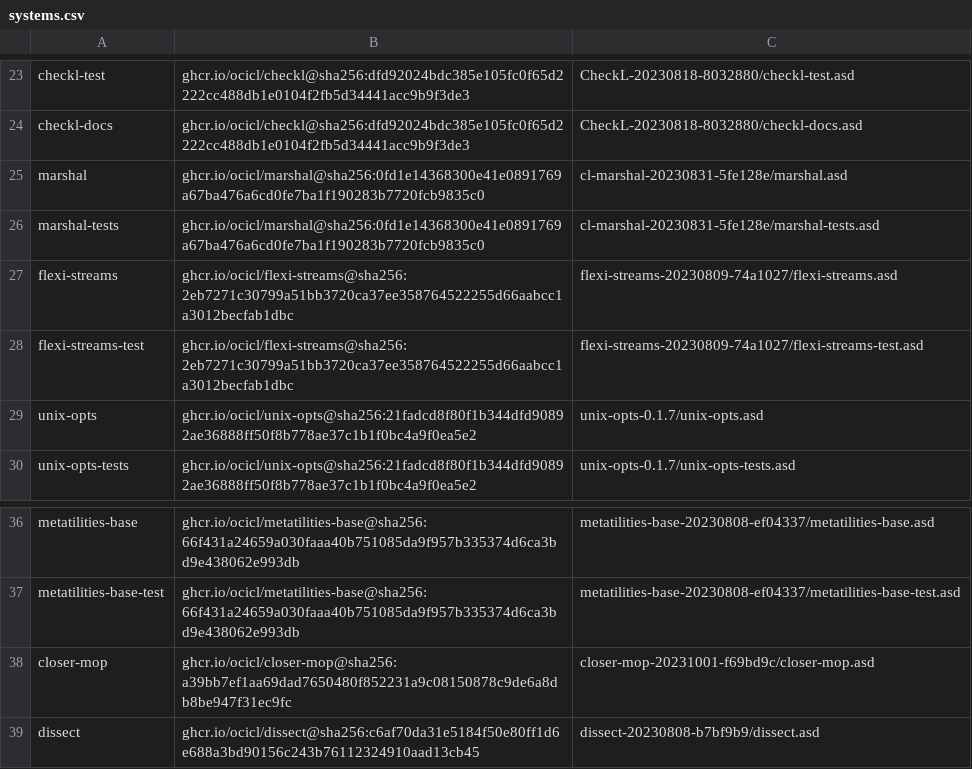
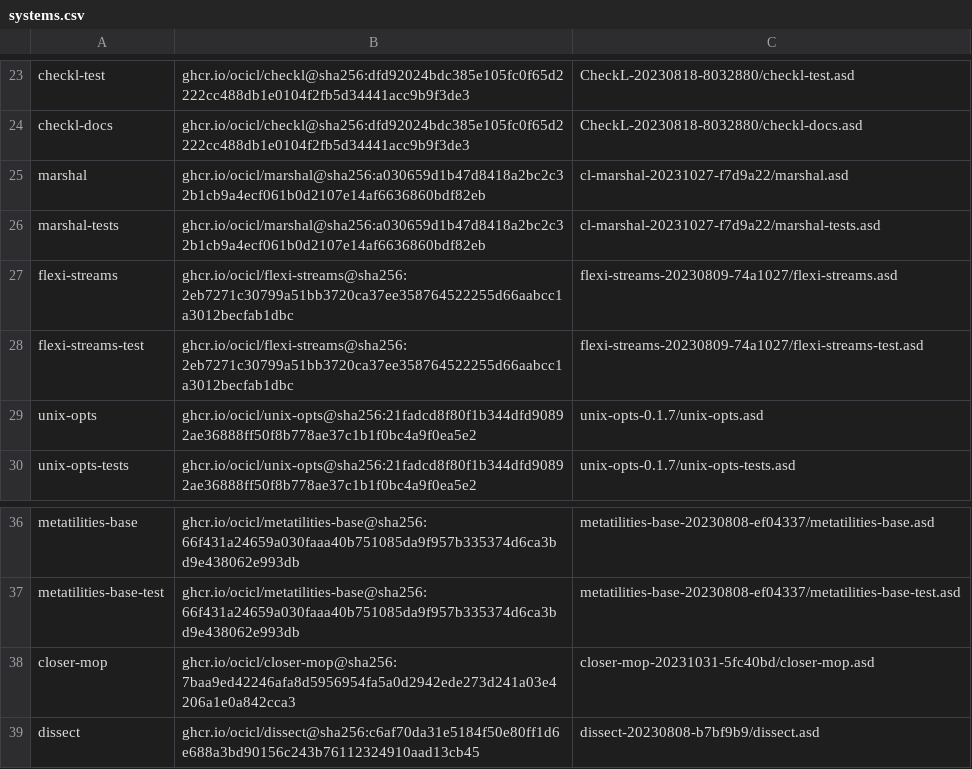
Before and after one commit to atgreen/openldk, a CSV file: systems.csv, drawn as a sheet; only a part is shown, gaps mark what is left out.

Commit message:
Update dependencies

```diff
--- a/systems.csv
+++ b/systems.csv
@@ -24,4 +24,4 @@ checkl-test, ghcr.io/ocicl/checkl@sha256:dfd92024bdc385e105fc0f65d2222cc488db1e0
 checkl-docs, ghcr.io/ocicl/checkl@sha256:dfd92024bdc385e105fc0f65d2222cc488db1e0104f2fb5d34441acc9b9f3de3, CheckL-20230818-8032880/checkl-docs.asd
-marshal, ghcr.io/ocicl/marshal@sha256:0fd1e14368300e41e0891769a67ba476a6cd0fe7ba1f190283b7720fcb9835c0, cl-marshal-20230831-5fe128e/marshal.asd
-marshal-tests, ghcr.io/ocicl/marshal@sha256:0fd1e14368300e41e0891769a67ba476a6cd0fe7ba1f190283b7720fcb9835c0, cl-marshal-20230831-5fe128e/marshal-tests.asd
+marshal, ghcr.io/ocicl/marshal@sha256:a030659d1b47d8418a2bc2c32b1cb9a4ecf061b0d2107e14af6636860bdf82eb, cl-marshal-20231027-f7d9a22/marshal.asd
+marshal-tests, ghcr.io/ocicl/marshal@sha256:a030659d1b47d8418a2bc2c32b1cb9a4ecf061b0d2107e14af6636860bdf82eb, cl-marshal-20231027-f7d9a22/marshal-tests.asd
 flexi-streams, ghcr.io/ocicl/flexi-streams@sha256:2eb7271c30799a51bb3720ca37ee358764522255d66aabcc1a3012becfab1dbc, flexi-streams-20230809-74a1027/flexi-streams.asd
@@ -37,3 +37,3 @@ metatilities-base, ghcr.io/ocicl/metatilities-base@sha256:66f431a24659a030faaa40
 metatilities-base-test, ghcr.io/ocicl/metatilities-base@sha256:66f431a24659a030faaa40b751085da9f957b335374d6ca3bd9e438062e993db, metatilities-base-20230808-ef04337/metatilities-base-test.asd
-closer-mop, ghcr.io/ocicl/closer-mop@sha256:a39bb7ef1aa69dad7650480f852231a9c08150878c9de6a8db8be947f31ec9fc, closer-mop-20231001-f69bd9c/closer-mop.asd
+closer-mop, ghcr.io/ocicl/closer-mop@sha256:7baa9ed42246afa8d5956954fa5a0d2942ede273d241a03e4206a1e0a842cca3, closer-mop-20231031-5fc40bd/closer-mop.asd
 dissect, ghcr.io/ocicl/dissect@sha256:c6af70da31e5184f50e80ff1d6e688a3bd90156c243b76112324910aad13cb45, dissect-20230808-b7bf9b9/dissect.asd
```
